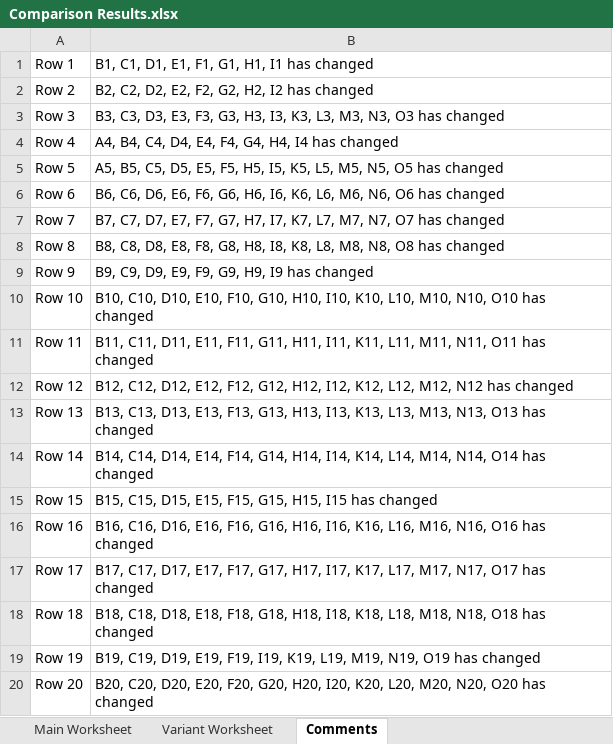
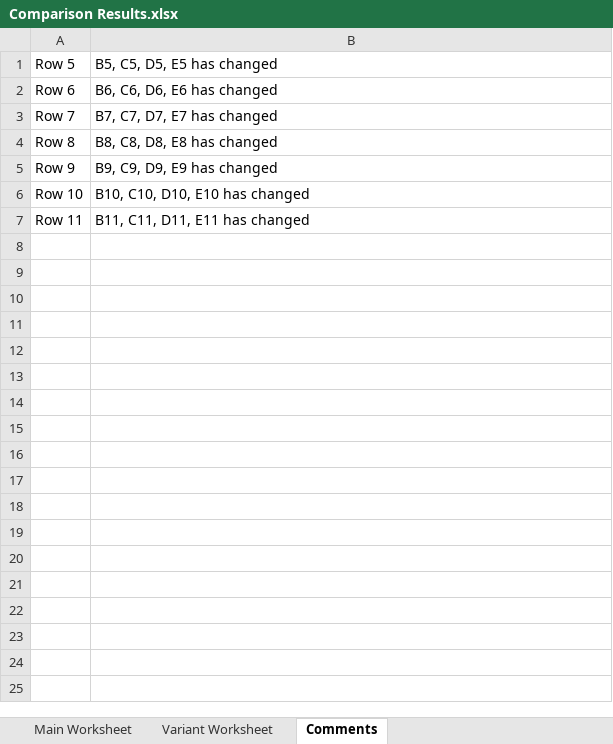
Before and after one commit to imodoiepale/excel-change-finder, an Excel workbook: public/Comparison Results.xlsx, sheet Comments, drawn as a sheet; only a part is shown; values as stored, in another font and other column widths than the file's, no borders; removed rows and columns are numbered as before the commit, all else as after; the diff covers the shown part only; the diff names each change by its address in the sheet, - before the commit and + after, or states it on an @@ line.

```diff
--- a/public/Comparison Results.xlsx (sheet Comments)
+++ b/public/Comparison Results.xlsx (sheet Comments)
-row 1: Row 1 | B1, C1, D1, E1, F1, G1, H1, I1 has changed
-row 2: Row 2 | B2, C2, D2, E2, F2, G2, H2, I2 has changed
-row 3: Row 3 | B3, C3, D3, E3, F3, G3, H3, I3, K3, L3, M3, N3, O3 has changed
-row 4: Row 4 | A4, B4, C4, D4, E4, F4, G4, H4, I4 has changed
-B1: A5, B5, C5, D5, E5, F5, H5, I5, K5, L5, M5, N5, O5 has changed
+B1: B5, C5, D5, E5 has changed
-B2: B6, C6, D6, E6, F6, G6, H6, I6, K6, L6, M6, N6, O6 has changed
+B2: B6, C6, D6, E6 has changed
-B3: B7, C7, D7, E7, F7, G7, H7, I7, K7, L7, M7, N7, O7 has changed
+B3: B7, C7, D7, E7 has changed
-B4: B8, C8, D8, E8, F8, G8, H8, I8, K8, L8, M8, N8, O8 has changed
+B4: B8, C8, D8, E8 has changed
-B5: B9, C9, D9, E9, F9, G9, H9, I9 has changed
+B5: B9, C9, D9, E9 has changed
-B6: …C10, D10, E10, F10, G10, H10, I10, K10, L10, M10, N10, O10 has changed
+B6: …C10, D10, E10 has changed
-B7: …C11, D11, E11, F11, G11, H11, I11, K11, L11, M11, N11, O11 has changed
+B7: …C11, D11, E11 has changed
-row 12: Row 12 | B12, C12, D12, E12, F12, G12, H12, I12, K12, L12, M12, N12 has changed
-row 13: Row 13 | B13, C13, D13, E13, F13, G13, H13, I13, K13, L13, M13, N13, O13 has changed
-row 14: Row 14 | B14, C14, D14, E14, F14, G14, H14, I14, K14, L14, M14, N14, O14 has changed
-row 15: Row 15 | B15, C15, D15, E15, F15, G15, H15, I15 has changed
-row 16: Row 16 | B16, C16, D16, E16, F16, G16, H16, I16, K16, L16, M16, N16, O16 has changed
-row 17: Row 17 | B17, C17, D17, E17, F17, G17, H17, I17, K17, L17, M17, N17, O17 has changed
-row 18: Row 18 | B18, C18, D18, E18, F18, G18, H18, I18, K18, L18, M18, N18, O18 has changed
-row 19: Row 19 | B19, C19, D19, E19, F19, I19, K19, L19, M19, N19, O19 has changed
-row 20: Row 20 | B20, C20, D20, E20, F20, G20, H20, I20, K20, L20, M20, N20, O20 has changed
```
Also changed, not shown: 253 removed rows elsewhere in this sheet, sheet Variant Worksheet, sheet Main Worksheet, 2 other files.
